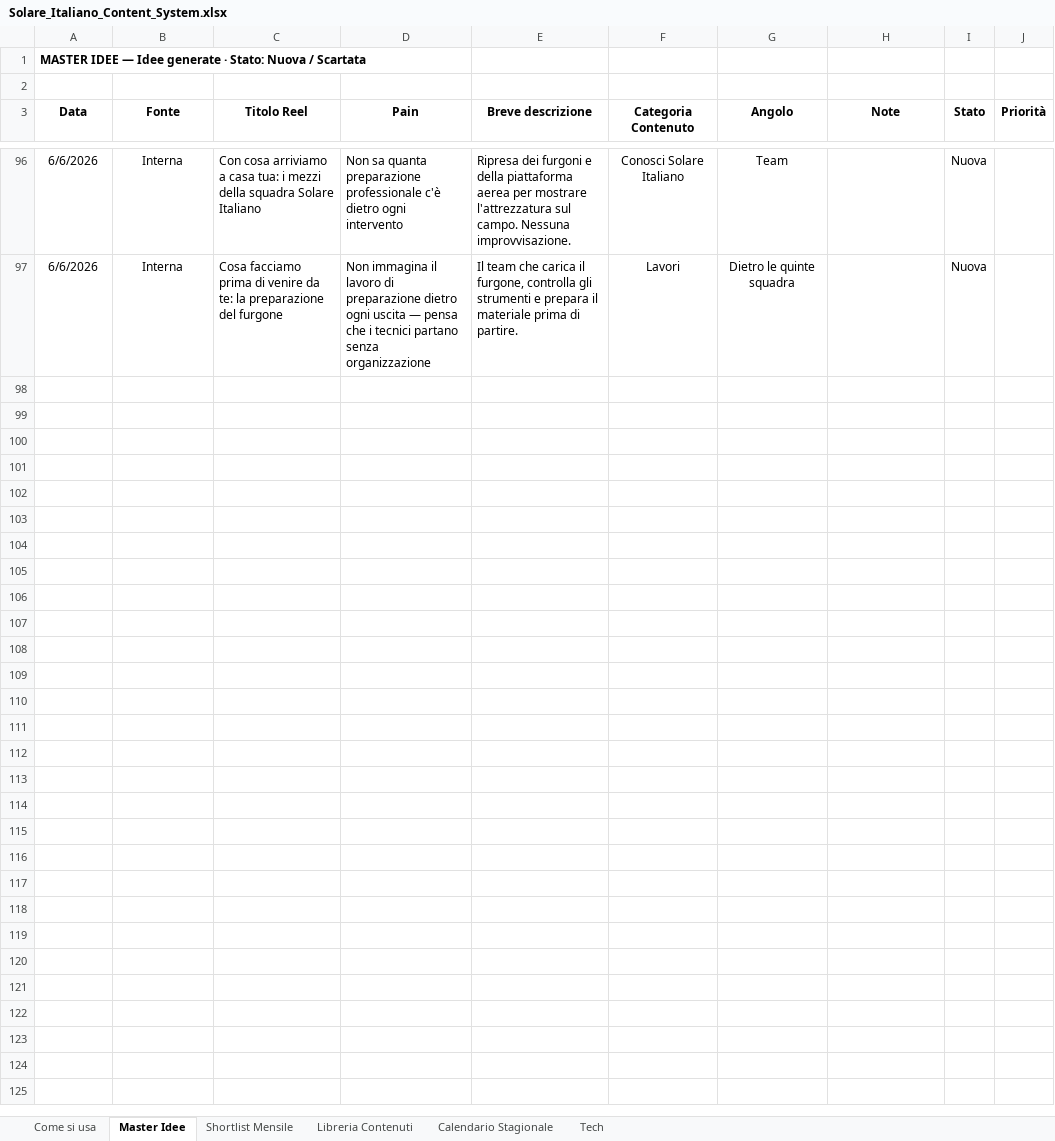
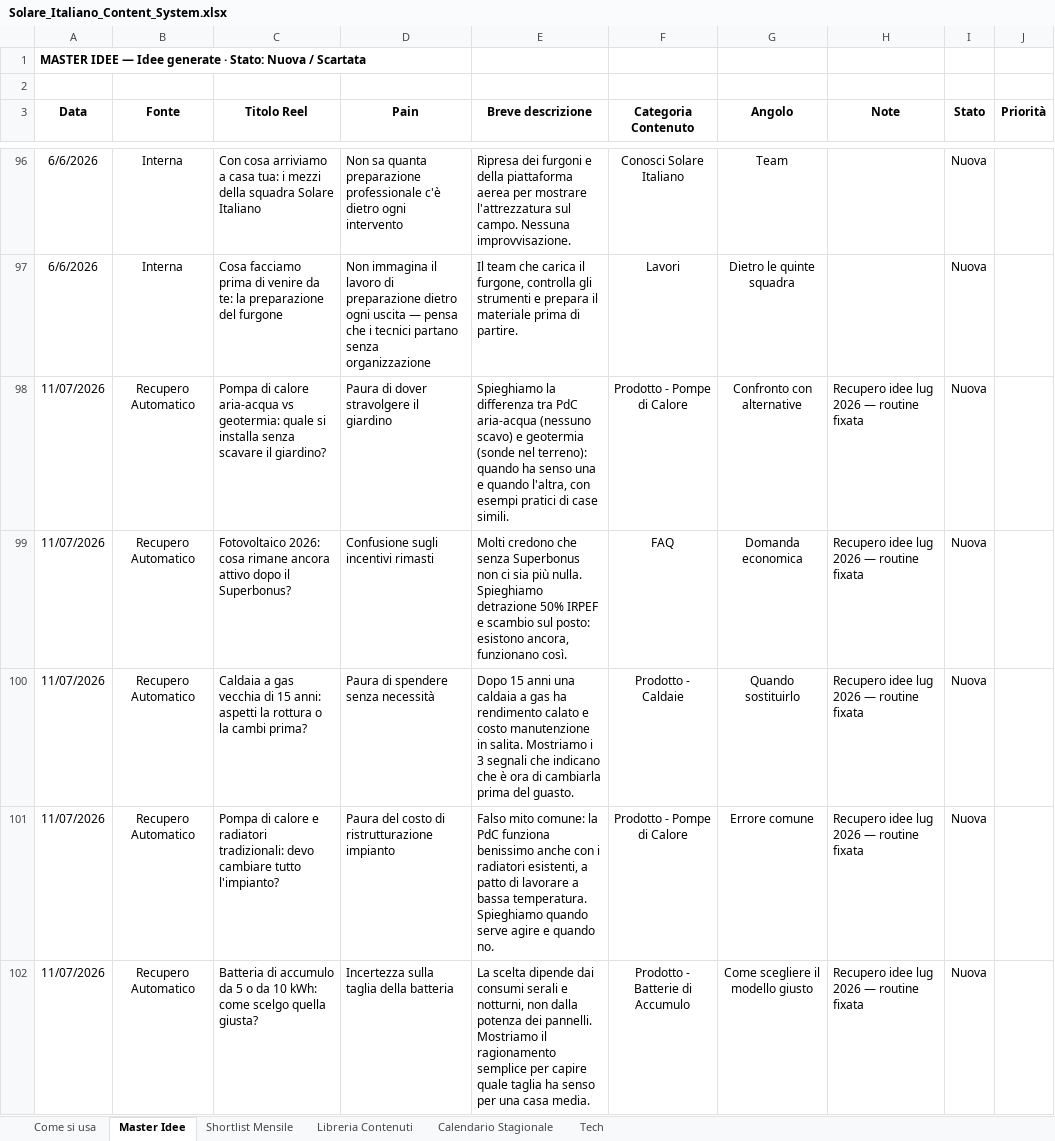
Before and after one commit to DavideRoss99/Solare_Italiano, an Excel workbook: Social/01_Tracker/Solare_Italiano_Content_System.xlsx, sheet Master Idee, drawn as a sheet; only a part is shown, gaps mark what is left out; values as stored, in another font and other column widths than the file's, no borders; the diff covers the shown part only; the diff names each change by its address in the sheet, - before the commit and + after, or states it on an @@ line.

```diff
--- a/Social/01_Tracker/Solare_Italiano_Content_System.xlsx (sheet Master Idee)
+++ b/Social/01_Tracker/Solare_Italiano_Content_System.xlsx (sheet Master Idee)
+row 98: 11/07/2026 | Recupero Automatico | Pompa di calore aria-acqua vs geotermia: quale si installa senza scavare il giardino? | Paura di dover stravolgere il giardino | Spieghiamo la differenza tra PdC aria-acqua (nessuno scavo) e geotermia (sonde nel terreno): quando ha senso una e quando l'altra, con esempi pratici di case simili. | Prodotto - Pompe di Calore | Confronto con alternative | Recupero idee lug 2026 — routine fixata | Nuova
+row 99: 11/07/2026 | Recupero Automatico | Fotovoltaico 2026: cosa rimane ancora attivo dopo il Superbonus? | Confusione sugli incentivi rimasti | Molti credono che senza Superbonus non ci sia più nulla. Spieghiamo detrazione 50% IRPEF e scambio sul posto: esistono ancora, funzionano così. | FAQ | Domanda economica | Recupero idee lug 2026 — routine fixata | Nuova
+row 100: 11/07/2026 | Recupero Automatico | Caldaia a gas vecchia di 15 anni: aspetti la rottura o la cambi prima? | Paura di spendere senza necessità | Dopo 15 anni una caldaia a gas ha rendimento calato e costo manutenzione in salita. Mostriamo i 3 segnali che indicano che è ora di cambiarla prima del guasto. | Prodotto - Caldaie | Quando sostituirlo | Recupero idee lug 2026 — routine fixata | Nuova
+row 101: 11/07/2026 | Recupero Automatico | Pompa di calore e radiatori tradizionali: devo cambiare tutto l'impianto? | Paura del costo di ristrutturazione impianto | Falso mito comune: la PdC funziona benissimo anche con i radiatori esistenti, a patto di lavorare a bassa temperatura. Spieghiamo quando serve agire e quando no. | Prodotto - Pompe di Calore | Errore comune | Recupero idee lug 2026 — routine fixata | Nuova
+row 102: 11/07/2026 | Recupero Automatico | Batteria di accumulo da 5 o da 10 kWh: come scelgo quella giusta? | Incertezza sulla taglia della batteria | La scelta dipende dai consumi serali e notturni, non dalla potenza dei pannelli. Mostriamo il ragionamento semplice per capire quale taglia ha senso per una casa media. | Prodotto - Batterie di Accumulo | Come scegliere il modello giusto | Recupero idee lug 2026 — routine fixata | Nuova
```
Also changed, not shown: 15 added rows elsewhere in this sheet.
